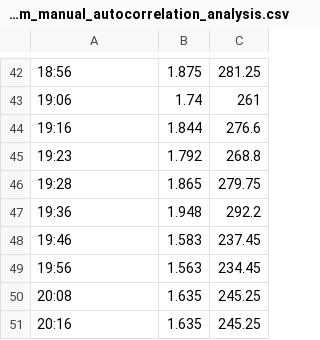
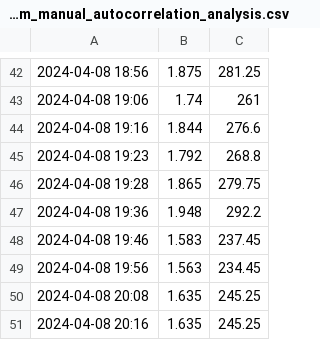
Before and after one commit to HamSCI/HF-TDOA-Frontiers-2025, a CSV file: data/CSVs/2024-04-08_TX_WA5FRF_EL09nn-RX_AB5YO_EL09mn-60m_manual_autocorrelation_analysis.csv, drawn as a sheet; only a part is shown, gaps mark what is left out; the diff covers the shown part only; the diff names each change by its address in the sheet, - before the commit and + after, or states it on an @@ line.

```diff
--- a/data/CSVs/2024-04-08_TX_WA5FRF_EL09nn-RX_AB5YO_EL09mn-60m_manual_autocorrelation_analysis.csv
+++ b/data/CSVs/2024-04-08_TX_WA5FRF_EL09nn-RX_AB5YO_EL09mn-60m_manual_autocorrelation_analysis.csv
-A42: 18:56
+A42: 2024-04-08 18:56
-A43: 19:06
+A43: 2024-04-08 19:06
-A44: 19:16
+A44: 2024-04-08 19:16
-A45: 19:23
+A45: 2024-04-08 19:23
-A46: 19:28
+A46: 2024-04-08 19:28
-A47: 19:36
+A47: 2024-04-08 19:36
-A48: 19:46
+A48: 2024-04-08 19:46
-A49: 19:56
+A49: 2024-04-08 19:56
-A50: 20:08
+A50: 2024-04-08 20:08
-A51: 20:16
+A51: 2024-04-08 20:16
```
Also changed, not shown: 28 edited cells elsewhere in this file, data/CSVs/2024-04-08_TX_WA5FRF_EL09nn-RX_AB5YO_EL09mn-40m_manual_autocorrelation_analysis.csv, data/CSVs/2024-04-08_TX_WA5FRF_EL09nn-RX_AB5YO_EL09mn-40m_manual_beatnote_analysis.csv, 5 other files.
